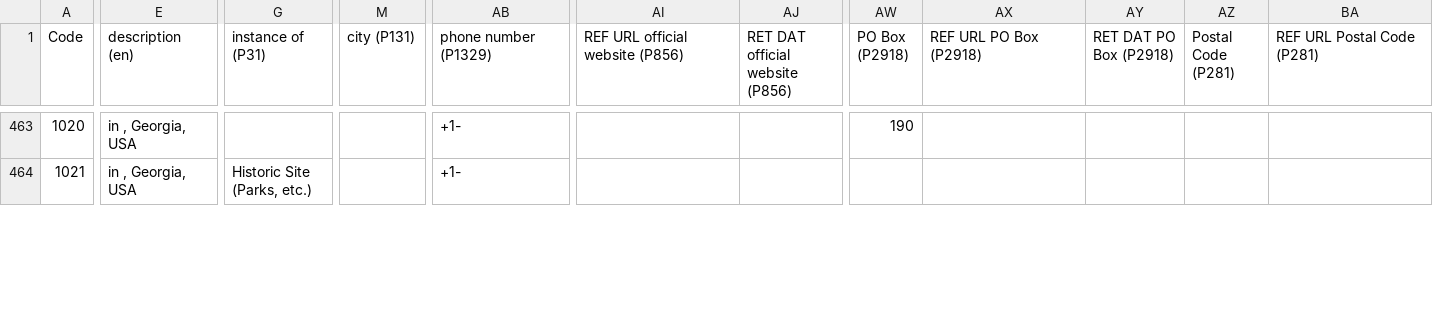
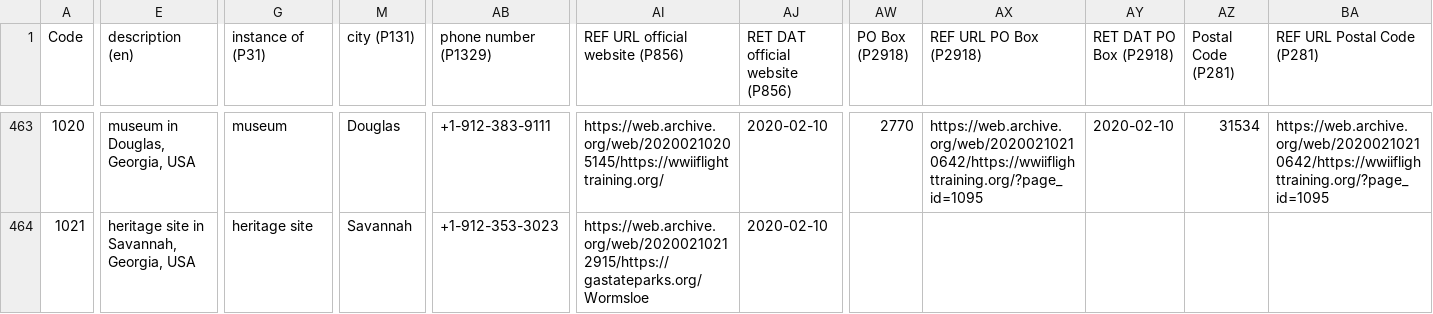
Before and after one commit to AUC-Woodruff-Library/GaNCH-data, a CSV file: data/GHRAC.csv, drawn as a sheet; only a part is shown, gaps mark what is left out; the diff covers the shown part only; the diff names each change by its address in the sheet, - before the commit and + after, or states it on an @@ line.

```diff
--- a/data/GHRAC.csv
+++ b/data/GHRAC.csv
-E463 (description (en)): in , Georgia, USA
+E463 (description (en)): museum in Douglas, Georgia, USA
-G463 (instance of (P31)): (empty)
+G463 (instance of (P31)): museum
-M463 (city (P131)): (empty)
+M463 (city (P131)): Douglas
-AB463 (phone number (P1329)): +1-
+AB463 (phone number (P1329)): +1-912-383-9111
-AI463 (REF URL official website (P856)): (empty)
+AI463 (REF URL official website (P856)): https://web.archive.org/web/20200210205145/https://wwiiflighttraining.org/
-AJ463:AJ464 (RET DAT official website (P856)): (empty)
+AJ463:AJ464 (RET DAT official website (P856)): 2020-02-10
-AW463 (PO Box (P2918)): 190
+AW463 (PO Box (P2918)): 2770
-AX463 (REF URL PO Box (P2918)): (empty)
+AX463 (REF URL PO Box (P2918)): https://web.archive.org/web/20200210210642/https://wwiiflighttraining.org/?page_id=1095
-AY463 (RET DAT PO Box (P2918)): (empty)
+AY463 (RET DAT PO Box (P2918)): 2020-02-10
-AZ463 (Postal Code (P281)): (empty)
+AZ463 (Postal Code (P281)): 31534
-BA463 (REF URL Postal Code (P281)): (empty)
+BA463 (REF URL Postal Code (P281)): https://web.archive.org/web/20200210210642/https://wwiiflighttraining.org/?page_id=1095
-E464 (description (en)): in , Georgia, USA
+E464 (description (en)): heritage site in Savannah, Georgia, USA
-G464 (instance of (P31)): Historic Site (Parks, etc.)
+G464 (instance of (P31)): heritage site
-M464 (city (P131)): (empty)
+M464 (city (P131)): Savannah
-AB464 (phone number (P1329)): +1-
+AB464 (phone number (P1329)): +1-912-353-3023
-AI464 (REF URL official website (P856)): (empty)
+AI464 (REF URL official website (P856)): https://web.archive.org/web/20200210212915/https://gastateparks.org/Wormsloe
```
Also changed, not shown: 111 edited cells elsewhere in this file.
